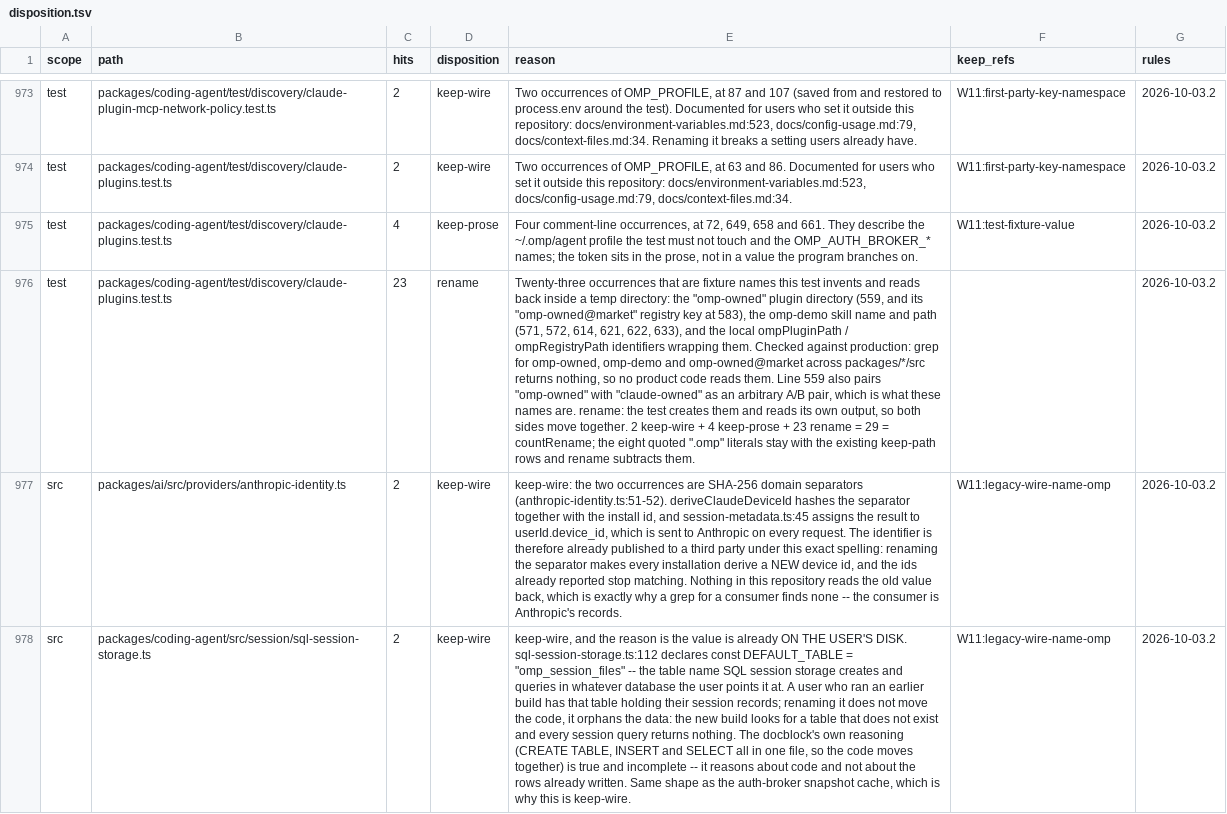
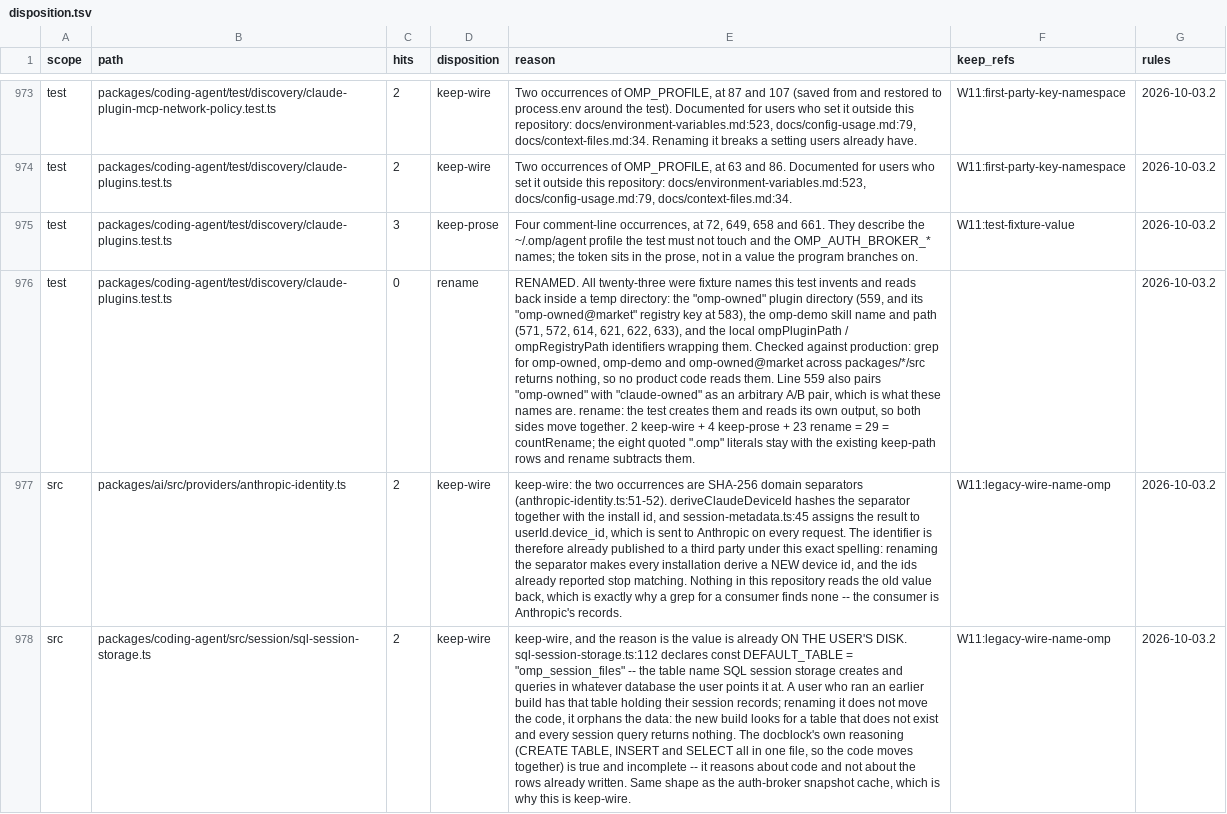
Before and after one commit to ultrabuilders/ultraworkers, a TSV file: scripts/rename/disposition.tsv, drawn as a sheet; only a part is shown, gaps mark what is left out; the diff names each change by its address in the sheet, - before the commit and + after, or states it on an @@ line.

Commit message:
fix(rename): sweep the 23 fixture names in claude-plugins.test.ts
The largest remaining rename row. Every occurrence was a fixture this test
invents and reads back inside its own temp directory, so the producer and
the consumer are the same file and nothing outside it depends on any of
them.

Renamed per token, longest first so `omp-owned@market` was not clipped by
`omp-owned`: omp-owned@market, omp-owned, omp-demo, omp-origin,
omp-rule.md, omp-rule, omp-installed. 24 sites.

Deliberately NOT renamed, and the reason is the hazard here: five of those
lines carry a local identifier AND a quoted ".omp" path literal in the same
statement (`path.join(tempDir, ".omp", "plugins", ...)`). A blanket
replace would have silently rewritten a real on-disk path the test writes
into. Each replacement was counted and checked against a guard list, so
`.omp"`, `.omp/`, `.omp-plugin`, `ompPluginPath`, `ompRegistryPath` and
`OMP_PROFILE` are all byte-identical to before. The local identifiers keep
their names on purpose - `omp` there is followed by a letter, so the gate's
matcher never counted them and they are outside this row's scope.

Rows follow the code: rename 23 → 0, keep-prose 4 → 3, keep-wire and
keep-path unchanged. The gate picks 3 for keep-prose rather than my
arithmetic, which is the point of running it instead of computing it.

200 pass / 0 fail across test/discovery, build exit 0.

```diff
--- a/scripts/rename/disposition.tsv
+++ b/scripts/rename/disposition.tsv
-C975 (hits): 4
+C975 (hits): 3
-C976 (hits): 23
+C976 (hits): 0
-E976 (reason): Twenty-three occurrences that are fixture names…
+E976 (reason): RENAMED. All twenty-three were fixture names…
```
Also changed, not shown: 1 other file.
